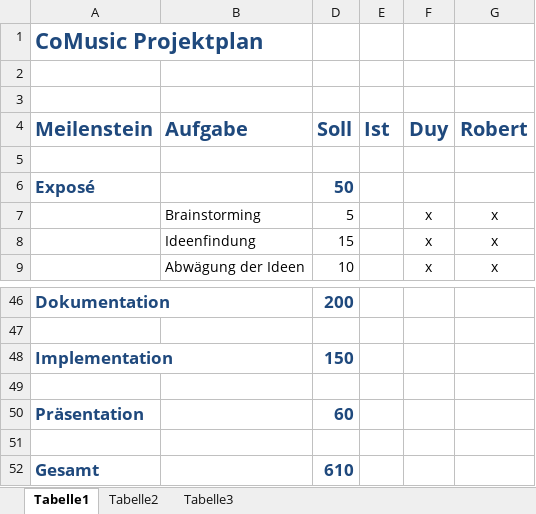
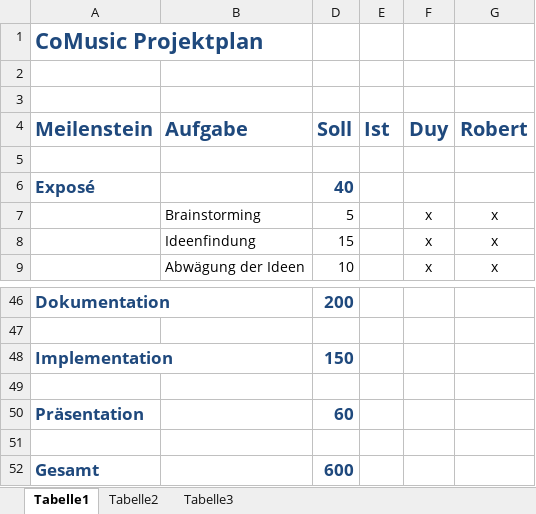
Before and after one commit to ddkhuong/EISWS1314_CoMusic, an Excel workbook: Projektplan/Projektplan.xlsx, sheet Tabelle1, drawn as a sheet; only a part is shown, gaps mark what is left out; values as stored, in another font and other column widths than the file's, no borders; the diff names each change by its address in the sheet, - before the commit and + after, or states it on an @@ line.

```diff
--- a/Projektplan/Projektplan.xlsx (sheet Tabelle1)
+++ b/Projektplan/Projektplan.xlsx (sheet Tabelle1)
-D6 (Soll): 50
+D6 (Soll): 40
-D52 (Soll): 610
+D52 (Soll): 600
```
Also changed, not shown: 9 other files.
